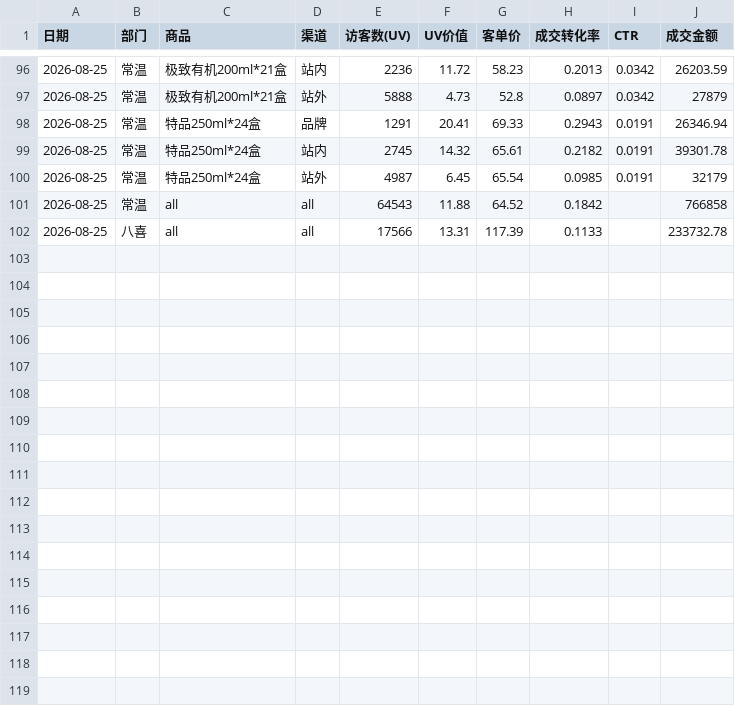
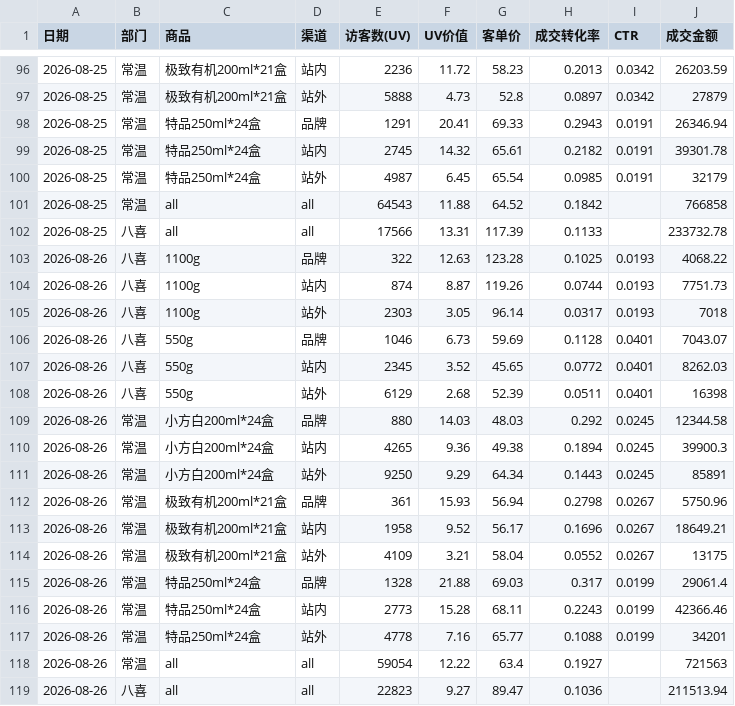
Before and after one commit to KenSong/Dashboard, a CSV file: traffic_source_summary.csv, drawn as a sheet; only a part is shown, gaps mark what is left out; the diff names each change by its address in the sheet, - before the commit and + after, or states it on an @@ line.

```diff
--- a/traffic_source_summary.csv
+++ b/traffic_source_summary.csv
+row 103: 2026-08-26 | 八喜 | 1100g | 品牌 | 322 | 12.63 | 123.28 | 0.1025 | 0.0193 | 4068.22
+row 104: 2026-08-26 | 八喜 | 1100g | 站内 | 874 | 8.87 | 119.26 | 0.0744 | 0.0193 | 7751.73
+row 105: 2026-08-26 | 八喜 | 1100g | 站外 | 2303 | 3.05 | 96.14 | 0.0317 | 0.0193 | 7018
+row 106: 2026-08-26 | 八喜 | 550g | 品牌 | 1046 | 6.73 | 59.69 | 0.1128 | 0.0401 | 7043.07
+row 107: 2026-08-26 | 八喜 | 550g | 站内 | 2345 | 3.52 | 45.65 | 0.0772 | 0.0401 | 8262.03
+row 108: 2026-08-26 | 八喜 | 550g | 站外 | 6129 | 2.68 | 52.39 | 0.0511 | 0.0401 | 16398
+row 109: 2026-08-26 | 常温 | 小方白200ml*24盒 | 品牌 | 880 | 14.03 | 48.03 | 0.292 | 0.0245 | 12344.58
+row 110: 2026-08-26 | 常温 | 小方白200ml*24盒 | 站内 | 4265 | 9.36 | 49.38 | 0.1894 | 0.0245 | 39900.3
+row 111: 2026-08-26 | 常温 | 小方白200ml*24盒 | 站外 | 9250 | 9.29 | 64.34 | 0.1443 | 0.0245 | 85891
+row 112: 2026-08-26 | 常温 | 极致有机200ml*21盒 | 品牌 | 361 | 15.93 | 56.94 | 0.2798 | 0.0267 | 5750.96
+row 113: 2026-08-26 | 常温 | 极致有机200ml*21盒 | 站内 | 1958 | 9.52 | 56.17 | 0.1696 | 0.0267 | 18649.21
+row 114: 2026-08-26 | 常温 | 极致有机200ml*21盒 | 站外 | 4109 | 3.21 | 58.04 | 0.0552 | 0.0267 | 13175
+row 115: 2026-08-26 | 常温 | 特品250ml*24盒 | 品牌 | 1328 | 21.88 | 69.03 | 0.317 | 0.0199 | 29061.4
+row 116: 2026-08-26 | 常温 | 特品250ml*24盒 | 站内 | 2773 | 15.28 | 68.11 | 0.2243 | 0.0199 | 42366.46
+row 117: 2026-08-26 | 常温 | 特品250ml*24盒 | 站外 | 4778 | 7.16 | 65.77 | 0.1088 | 0.0199 | 34201
+row 118: 2026-08-26 | 常温 | all | all | 59054 | 12.22 | 63.4 | 0.1927 |  | 721563
+row 119: 2026-08-26 | 八喜 | all | all | 22823 | 9.27 | 89.47 | 0.1036 |  | 211513.94
```
Also changed, not shown: result.csv, 2 other files.
